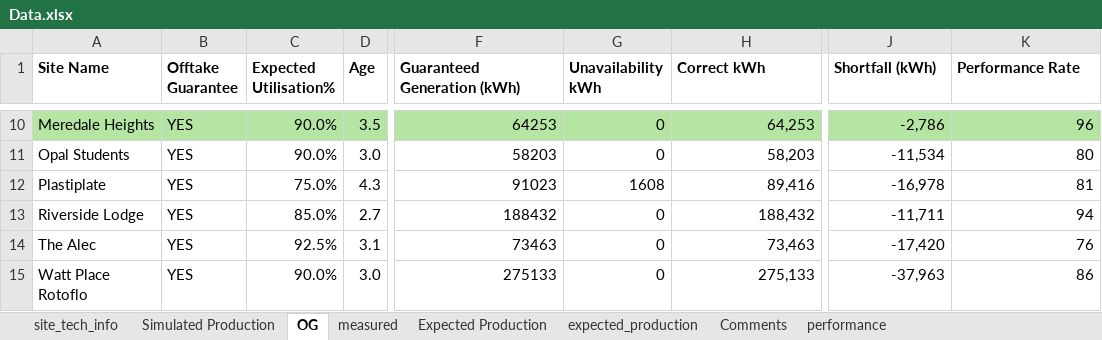
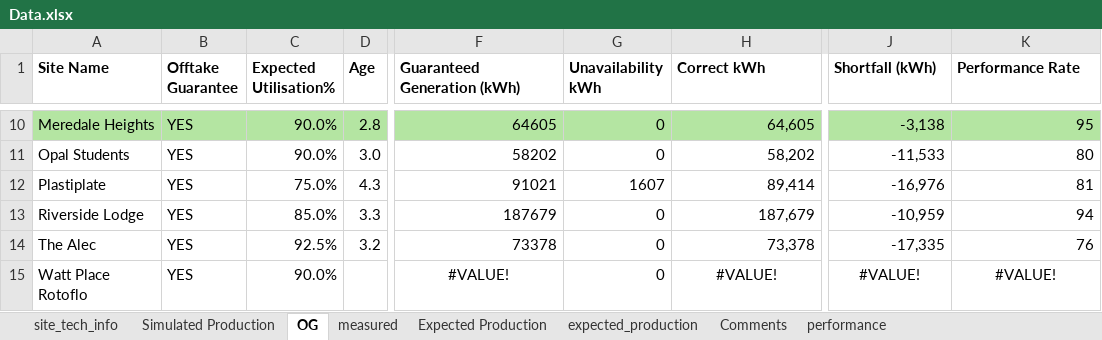
Before and after one commit to MathakgaleMohale/Performance-Review, an Excel workbook: Data.xlsx, sheet OG, drawn as a sheet; only a part is shown, gaps mark what is left out; values as stored, in another font and other column widths than the file's, no borders; table styles not drawn; the diff covers the shown part only; the diff names each change by its address in the sheet, - before the commit and + after, or states it on an @@ line.

```diff
--- a/Data.xlsx (sheet OG)
+++ b/Data.xlsx (sheet OG)
-D10 (Age): 3.5
+D10 (Age): 2.8
-F10 (Guaranteed Generation (kWh)): 64253
+F10 (Guaranteed Generation (kWh)): 64605
-H10 (Correct kWh): 64,253
+H10 (Correct kWh): 64,605
-J10 (Shortfall (kWh)): -2,786
+J10 (Shortfall (kWh)): -3,138
-K10 (Performance Rate): 96
+K10 (Performance Rate): 95
-F11 (Guaranteed Generation (kWh)): 58203
+F11 (Guaranteed Generation (kWh)): 58202
-H11 (Correct kWh): 58,203
+H11 (Correct kWh): 58,202
-J11 (Shortfall (kWh)): -11,534
+J11 (Shortfall (kWh)): -11,533
-F12 (Guaranteed Generation (kWh)): 91023
+F12 (Guaranteed Generation (kWh)): 91021
-G12 (Unavailability kWh): 1608
+G12 (Unavailability kWh): 1607
-H12 (Correct kWh): 89,416
+H12 (Correct kWh): 89,414
-J12 (Shortfall (kWh)): -16,978
+J12 (Shortfall (kWh)): -16,976
-D13 (Age): 2.7
+D13 (Age): 3.3
-F13 (Guaranteed Generation (kWh)): 188432
+F13 (Guaranteed Generation (kWh)): 187679
-H13 (Correct kWh): 188,432
+H13 (Correct kWh): 187,679
-J13 (Shortfall (kWh)): -11,711
+J13 (Shortfall (kWh)): -10,959
-D14 (Age): 3.1
+D14 (Age): 3.2
-F14 (Guaranteed Generation (kWh)): 73463
+F14 (Guaranteed Generation (kWh)): 73378
-H14 (Correct kWh): 73,463
+H14 (Correct kWh): 73,378
-J14 (Shortfall (kWh)): -17,420
+J14 (Shortfall (kWh)): -17,335
-D15 (Age): 3.0
+D15 (Age): (empty)
-F15 (Guaranteed Generation (kWh)): 275133
+F15 (Guaranteed Generation (kWh)): #VALUE!
-F15 alignment: right
+F15 alignment: center
-H15 (Correct kWh): 275,133
+H15 (Correct kWh): #VALUE!
-H15 alignment: right
+H15 alignment: center
-J15 (Shortfall (kWh)): -37,963
+J15 (Shortfall (kWh)): #VALUE!
-J15:K15 alignment: right
+J15:K15 alignment: center
-K15 (Performance Rate): 86
+K15 (Performance Rate): #VALUE!
```
Also changed, not shown: 65 edited cells elsewhere in this sheet, sheet performance, sheet site_tech_info, formulas that keep their value, 2 other files.
